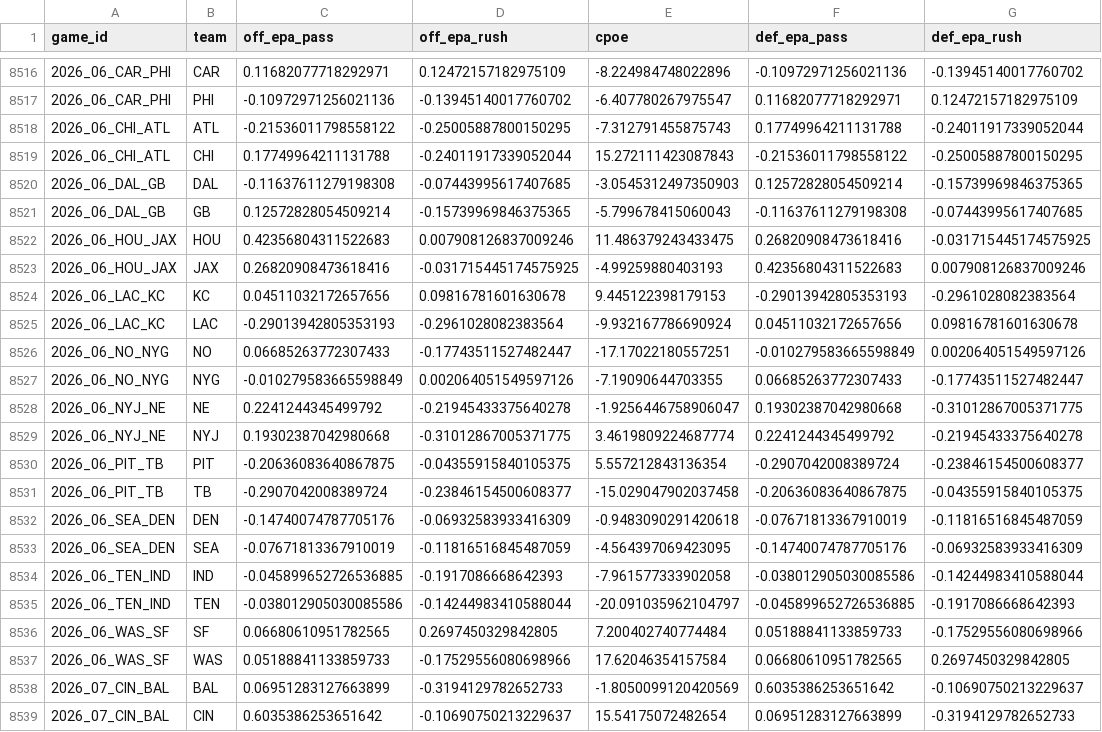
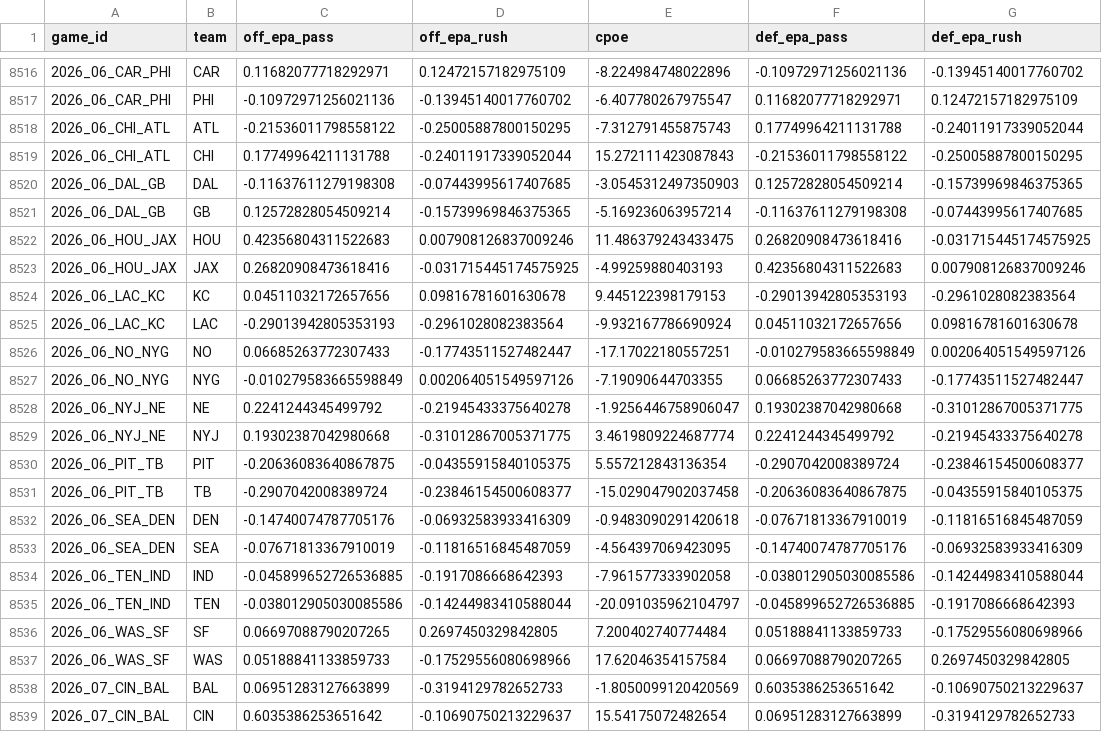
Before and after one commit to jdev-02/gooseline-model-hq, a CSV file: data/nfl/team_game_stats.csv, drawn as a sheet; only a part is shown, gaps mark what is left out.

```diff
--- a/data/nfl/team_game_stats.csv
+++ b/data/nfl/team_game_stats.csv
@@ -8520,3 +8520,3 @@ game_id,team,off_epa_pass,off_epa_rush,cpoe,def_epa_pass,def_epa_rush
 2026_06_DAL_GB,DAL,-0.11637611279198308,-0.07443995617407685,-3.0545312497350903,0.12572828054509214,-0.15739969846375365
-2026_06_DAL_GB,GB,0.12572828054509214,-0.15739969846375365,-5.799678415060043,-0.11637611279198308,-0.07443995617407685
+2026_06_DAL_GB,GB,0.12572828054509214,-0.15739969846375365,-5.169236063957214,-0.11637611279198308,-0.07443995617407685
 2026_06_HOU_JAX,HOU,0.42356804311522683,0.007908126837009246,11.486379243433475,0.26820908473618416,-0.031715445174575925
@@ -8535,4 +8535,4 @@ game_id,team,off_epa_pass,off_epa_rush,cpoe,def_epa_pass,def_epa_rush
 2026_06_TEN_IND,TEN,-0.038012905030085586,-0.14244983410588044,-20.091035962104797,-0.045899652726536885,-0.1917086668642393
-2026_06_WAS_SF,SF,0.06680610951782565,0.2697450329842805,7.200402740774484,0.05188841133859733,-0.17529556080698966
-2026_06_WAS_SF,WAS,0.05188841133859733,-0.17529556080698966,17.62046354157584,0.06680610951782565,0.2697450329842805
+2026_06_WAS_SF,SF,0.06697088790207265,0.2697450329842805,7.200402740774484,0.05188841133859733,-0.17529556080698966
+2026_06_WAS_SF,WAS,0.05188841133859733,-0.17529556080698966,17.62046354157584,0.06697088790207265,0.2697450329842805
 2026_07_CIN_BAL,BAL,0.06951283127663899,-0.3194129782652733,-1.8050099120420569,0.6035386253651642,-0.10690750213229637
```
Also changed, not shown: data/nfl/rundown_log.csv, 2 other files.
